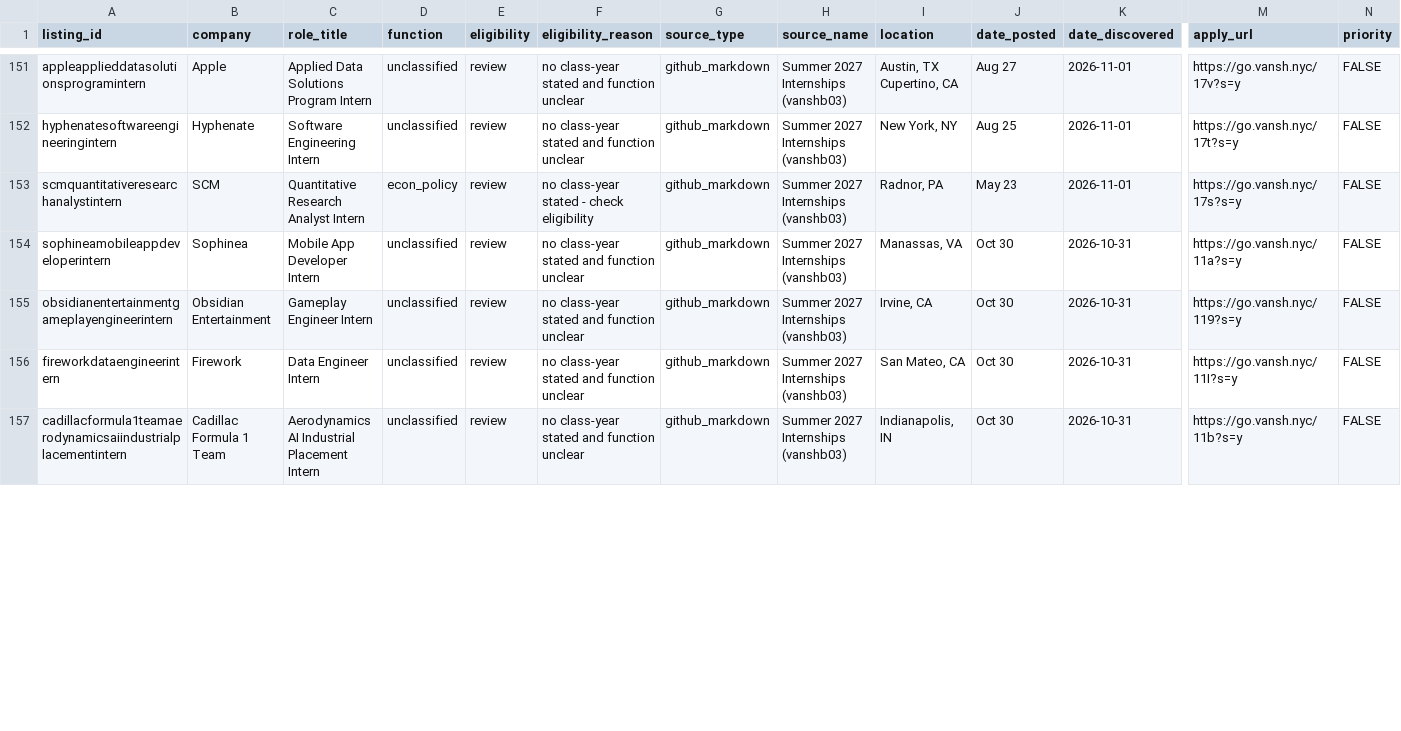
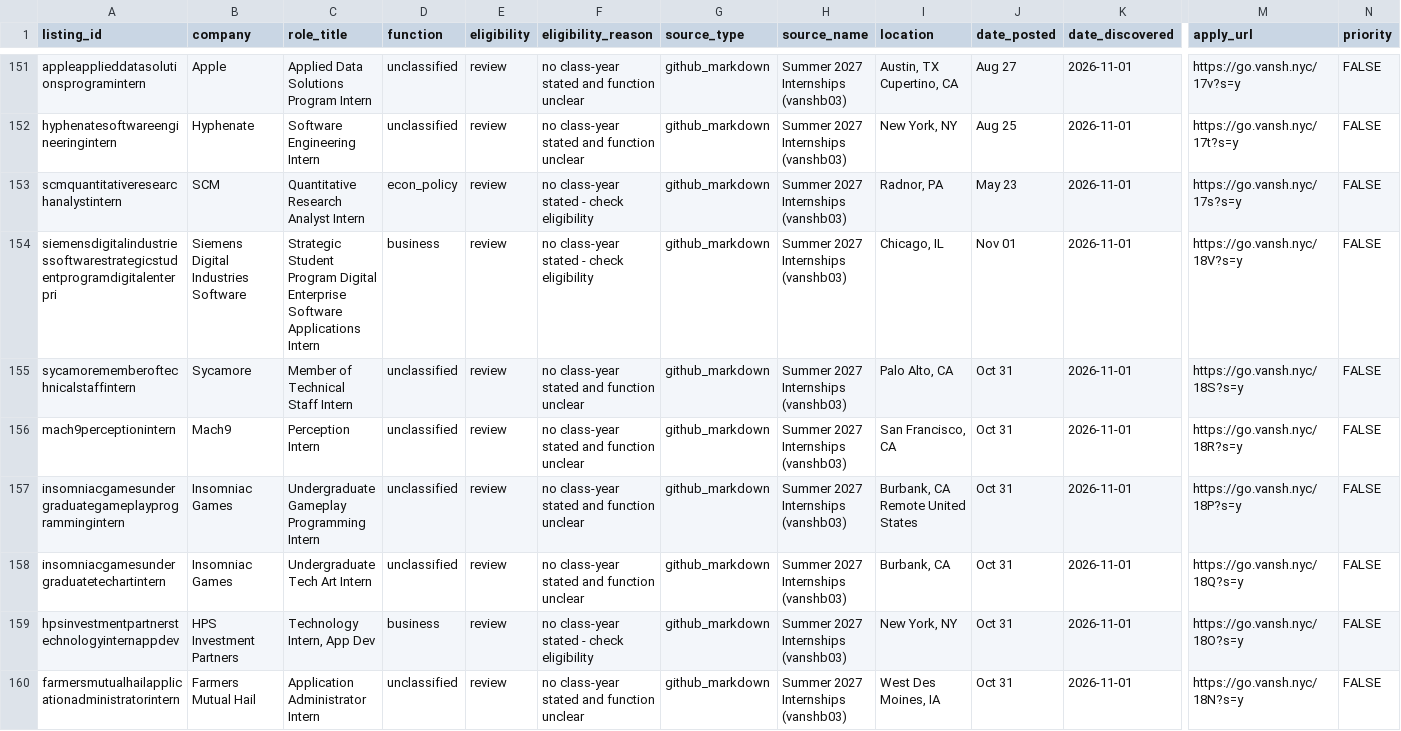
Before and after one commit to shivendaw-byte/internship-watcher, a CSV file: listings.csv, drawn as a sheet; only a part is shown, gaps mark what is left out; the shorter side is filled out with more unchanged rows; rows hold the shown columns only; the diff covers the shown part only; the diff names each change by its address in the sheet, - before the commit and + after, or states it on an @@ line.

```diff
--- a/listings.csv
+++ b/listings.csv
+row 154: siemensdigitalindustriessoftwarestrategicstudentprogramdigitalenterpri | Siemens Digital Industries Software | Strategic Student Program Digital Enterprise Software Applications Intern | business | review | no class-year stated - check eligibility | github_markdown | Summer 2027 Internships (vanshb03) | Chicago, IL | Nov 01 | 2026-11-01 | https://go.vansh.nyc/18V?s=y | FALSE
+row 155: sycamorememberoftechnicalstaffintern | Sycamore | Member of Technical Staff Intern | unclassified | review | no class-year stated and function unclear | github_markdown | Summer 2027 Internships (vanshb03) | Palo Alto, CA | Oct 31 | 2026-11-01 | https://go.vansh.nyc/18S?s=y | FALSE
+row 156: mach9perceptionintern | Mach9 | Perception Intern | unclassified | review | no class-year stated and function unclear | github_markdown | Summer 2027 Internships (vanshb03) | San Francisco, CA | Oct 31 | 2026-11-01 | https://go.vansh.nyc/18R?s=y | FALSE
+row 157: insomniacgamesundergraduategameplayprogrammingintern | Insomniac Games | Undergraduate Gameplay Programming Intern | unclassified | review | no class-year stated and function unclear | github_markdown | Summer 2027 Internships (vanshb03) | Burbank, CA Remote United States | Oct 31 | 2026-11-01 | https://go.vansh.nyc/18P?s=y | FALSE
+row 158: insomniacgamesundergraduatetechartintern | Insomniac Games | Undergraduate Tech Art Intern | unclassified | review | no class-year stated and function unclear | github_markdown | Summer 2027 Internships (vanshb03) | Burbank, CA | Oct 31 | 2026-11-01 | https://go.vansh.nyc/18Q?s=y | FALSE
+row 159: hpsinvestmentpartnerstechnologyinternappdev | HPS Investment Partners | Technology Intern, App Dev | business | review | no class-year stated - check eligibility | github_markdown | Summer 2027 Internships (vanshb03) | New York, NY | Oct 31 | 2026-11-01 | https://go.vansh.nyc/18O?s=y | FALSE
+row 160: farmersmutualhailapplicationadministratorintern | Farmers Mutual Hail | Application Administrator Intern | unclassified | review | no class-year stated and function unclear | github_markdown | Summer 2027 Internships (vanshb03) | West Des Moines, IA | Oct 31 | 2026-11-01 | https://go.vansh.nyc/18N?s=y | FALSE
```
Also changed, not shown: 6 added rows elsewhere in this file, 1 other file.
